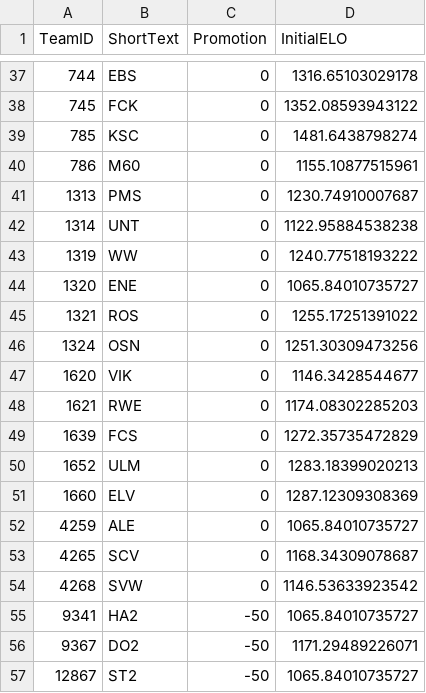
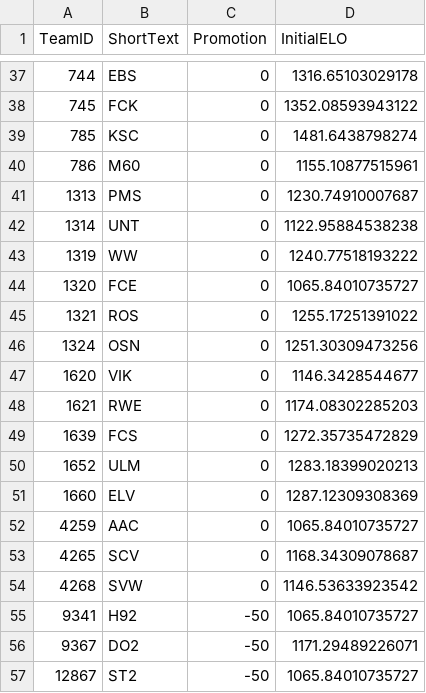
Before and after one commit to chrisschwer/League-Simulator-Update, a CSV file: RCode/TeamList_2024.csv, drawn as a sheet; only a part is shown, gaps mark what is left out.

```diff
--- a/RCode/TeamList_2024.csv
+++ b/RCode/TeamList_2024.csv
@@ -43,3 +43,3 @@ TeamID;ShortText;Promotion;InitialELO
 1319;WW;0;1240.77518193222
-1320;ENE;0;1065.84010735727
+1320;FCE;0;1065.84010735727
 1321;ROS;0;1255.17251391022
@@ -51,6 +51,6 @@ TeamID;ShortText;Promotion;InitialELO
 1660;ELV;0;1287.12309308369
-4259;ALE;0;1065.84010735727
+4259;AAC;0;1065.84010735727
 4265;SCV;0;1168.34309078687
 4268;SVW;0;1146.53633923542
-9341;HA2;-50;1065.84010735727
+9341;H92;-50;1065.84010735727
 9367;DO2;-50;1171.29489226071
```
Also changed, not shown: RCode/TeamList_2025.csv, 26 other files.
